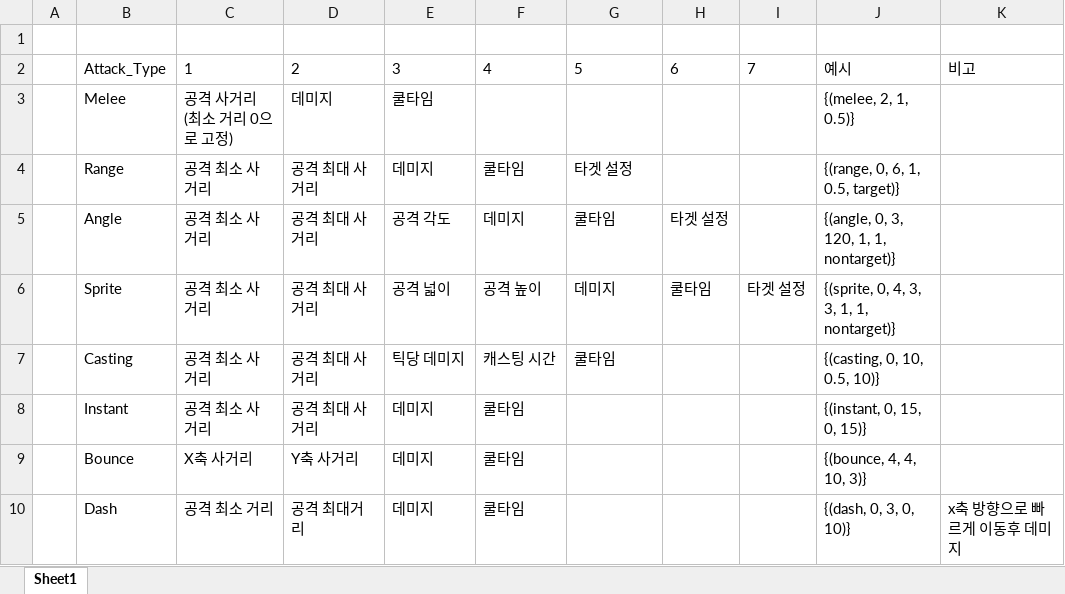
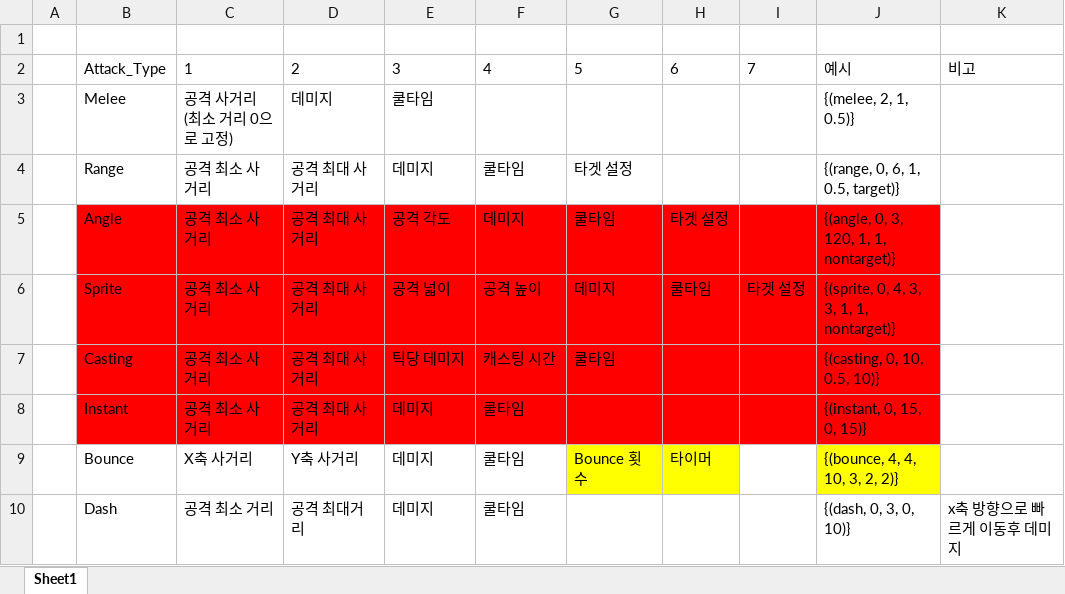
Before and after one commit to WolfPack-1/2D-Side-View-Roguelike, an Excel workbook: DesignDocs/Design/Attack_Type.xlsx, sheet Sheet1, drawn as a sheet; values as stored, in another font and other column widths than the file's, no borders; charts and pictures not drawn; the diff names each change by its address in the sheet, - before the commit and + after, or states it on an @@ line.

```diff
--- a/DesignDocs/Design/Attack_Type.xlsx (sheet Sheet1)
+++ b/DesignDocs/Design/Attack_Type.xlsx (sheet Sheet1)
-B5:J8 fill: none
+B5:J8 fill: #FF0000
-G9: (empty)
+G9: Bounce 횟수
-G9:H9 fill: none
+G9:H9 fill: #FFFF00
-H9: (empty)
+H9: 타이머
-J9: {(bounce, 4, 4, 10, 3)}
+J9: {(bounce, 4, 4, 10, 3, 2, 2)}
-J9 fill: none
+J9 fill: #FFFF00
```
Also changed, not shown: charts or pictures, DesignDocs/Design/Abnormal_Type.xlsx, DesignDocs/VariableData/Npc.xlsx, 2 other files.
